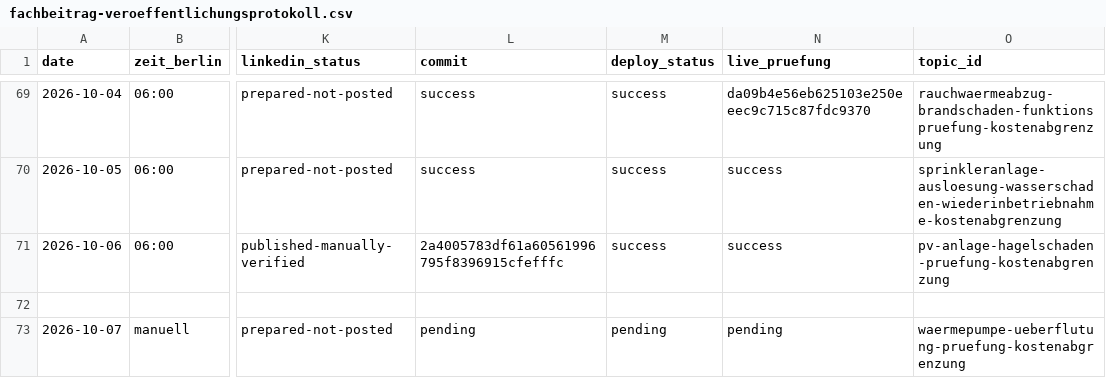
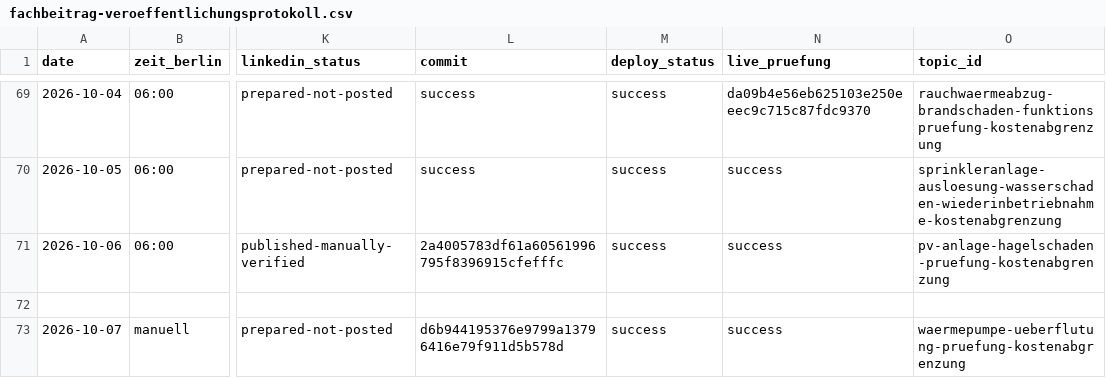
Before and after one commit to Chris-GD13/sv-netzwerk, a CSV file: sv-netzwerk/docs/fachbeitrag-veroeffentlichungsprotokoll.csv, drawn as a sheet; only a part is shown, gaps mark what is left out; the diff names each change by its address in the sheet, - before the commit and + after, or states it on an @@ line.

Commit message:
docs: record verified article deployment for 2026-10-07 [skip ci]

```diff
--- a/sv-netzwerk/docs/fachbeitrag-veroeffentlichungsprotokoll.csv
+++ b/sv-netzwerk/docs/fachbeitrag-veroeffentlichungsprotokoll.csv
-L73 (commit): pending
+L73 (commit): d6b944195376e9799a13796416e79f911d5b578d
-M73 (deploy_status): pending
+M73 (deploy_status): success
-N73 (live_pruefung): pending
+N73 (live_pruefung): success
```
